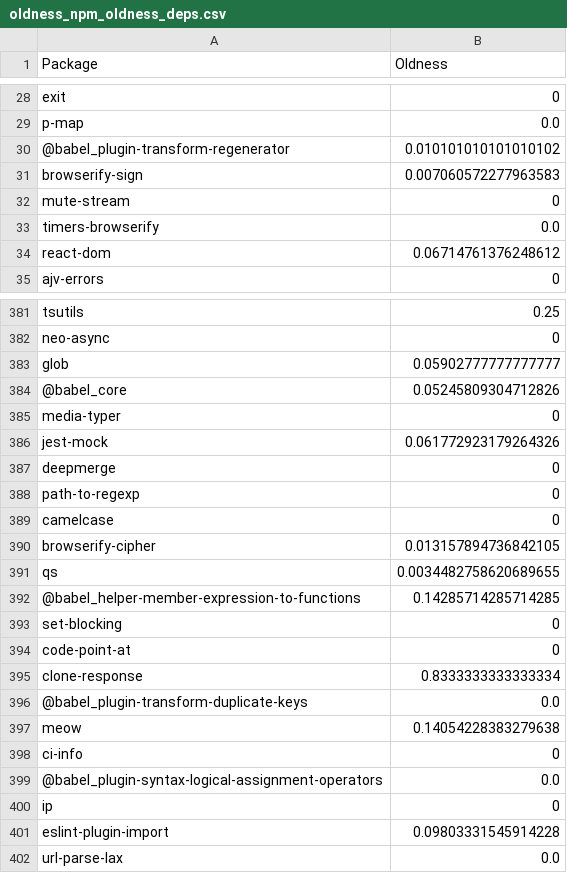
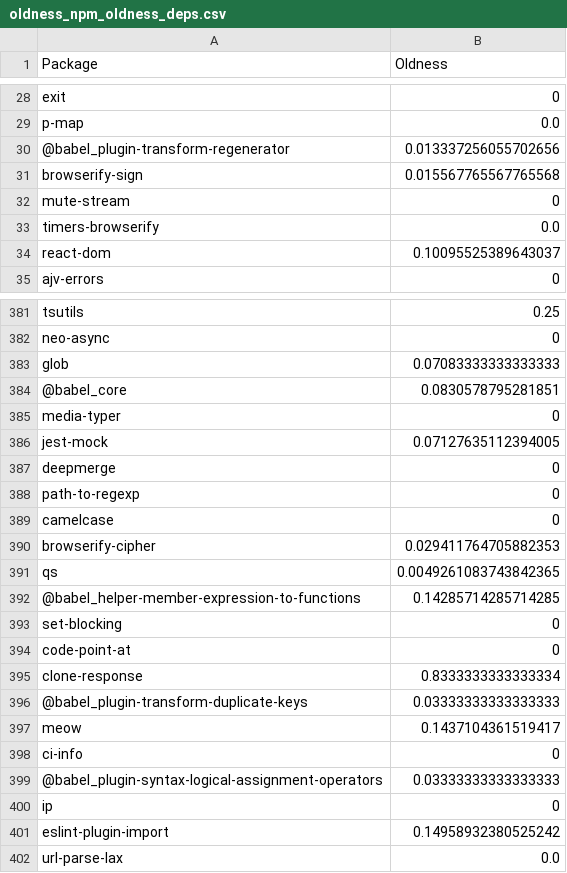
Before and after one commit to donald-pinckney/pacsolve, a CSV file: slurm/oldness_npm_oldness_deps.csv, drawn as a sheet; only a part is shown, gaps mark what is left out; the diff covers the shown part only.

```diff
--- a/slurm/oldness_npm_oldness_deps.csv
+++ b/slurm/oldness_npm_oldness_deps.csv
@@ -29,7 +29,7 @@ exit,0
 p-map,0.0
-@babel_plugin-transform-regenerator,0.010101010101010102
-browserify-sign,0.007060572277963583
+@babel_plugin-transform-regenerator,0.013337256055702656
+browserify-sign,0.015567765567765568
 mute-stream,0
 timers-browserify,0.0
-react-dom,0.06714761376248612
+react-dom,0.10095525389643037
 ajv-errors,0
@@ -382,6 +382,6 @@ tsutils,0.25
 neo-async,0
-glob,0.05902777777777777
-@babel_core,0.05245809304712826
+glob,0.07083333333333333
+@babel_core,0.0830578795281851
 media-typer,0
-jest-mock,0.061772923179264326
+jest-mock,0.07127635112394005
 deepmerge,0
@@ -389,4 +389,4 @@ path-to-regexp,0
 camelcase,0
-browserify-cipher,0.013157894736842105
-qs,0.0034482758620689655
+browserify-cipher,0.029411764705882353
+qs,0.0049261083743842365
 @babel_helper-member-expression-to-functions,0.14285714285714285
@@ -395,8 +395,8 @@ code-point-at,0
 clone-response,0.8333333333333334
-@babel_plugin-transform-duplicate-keys,0.0
-meow,0.14054228383279638
+@babel_plugin-transform-duplicate-keys,0.03333333333333333
+meow,0.1437104361519417
 ci-info,0
-@babel_plugin-syntax-logical-assignment-operators,0.0
+@babel_plugin-syntax-logical-assignment-operators,0.03333333333333333
 ip,0
-eslint-plugin-import,0.09803331545914228
+eslint-plugin-import,0.14958932380525242
 url-parse-lax,0.0
```
Also changed, not shown: 184 edited cells elsewhere in this file, slurm/oldness_vanilla.csv, 1 other file.
